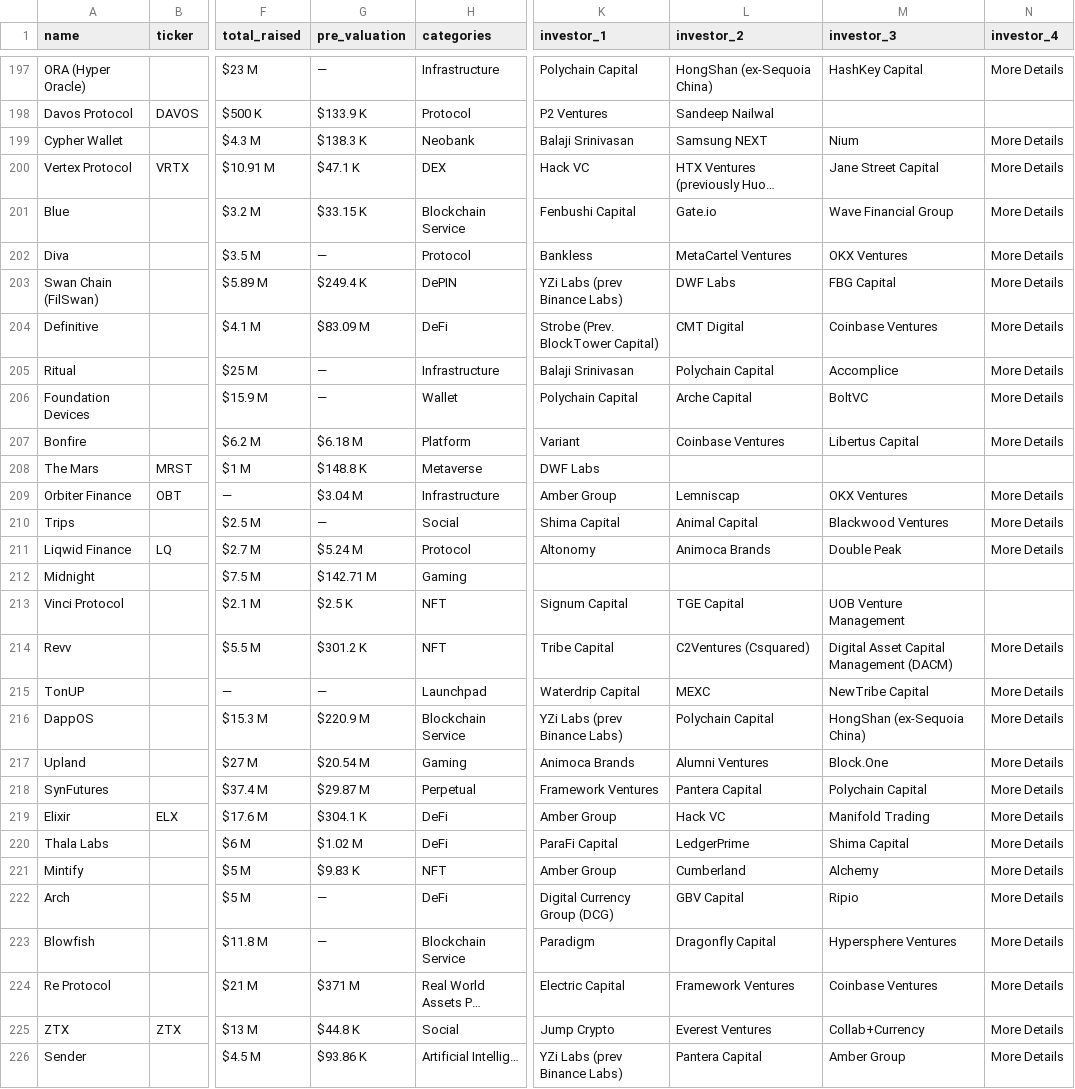
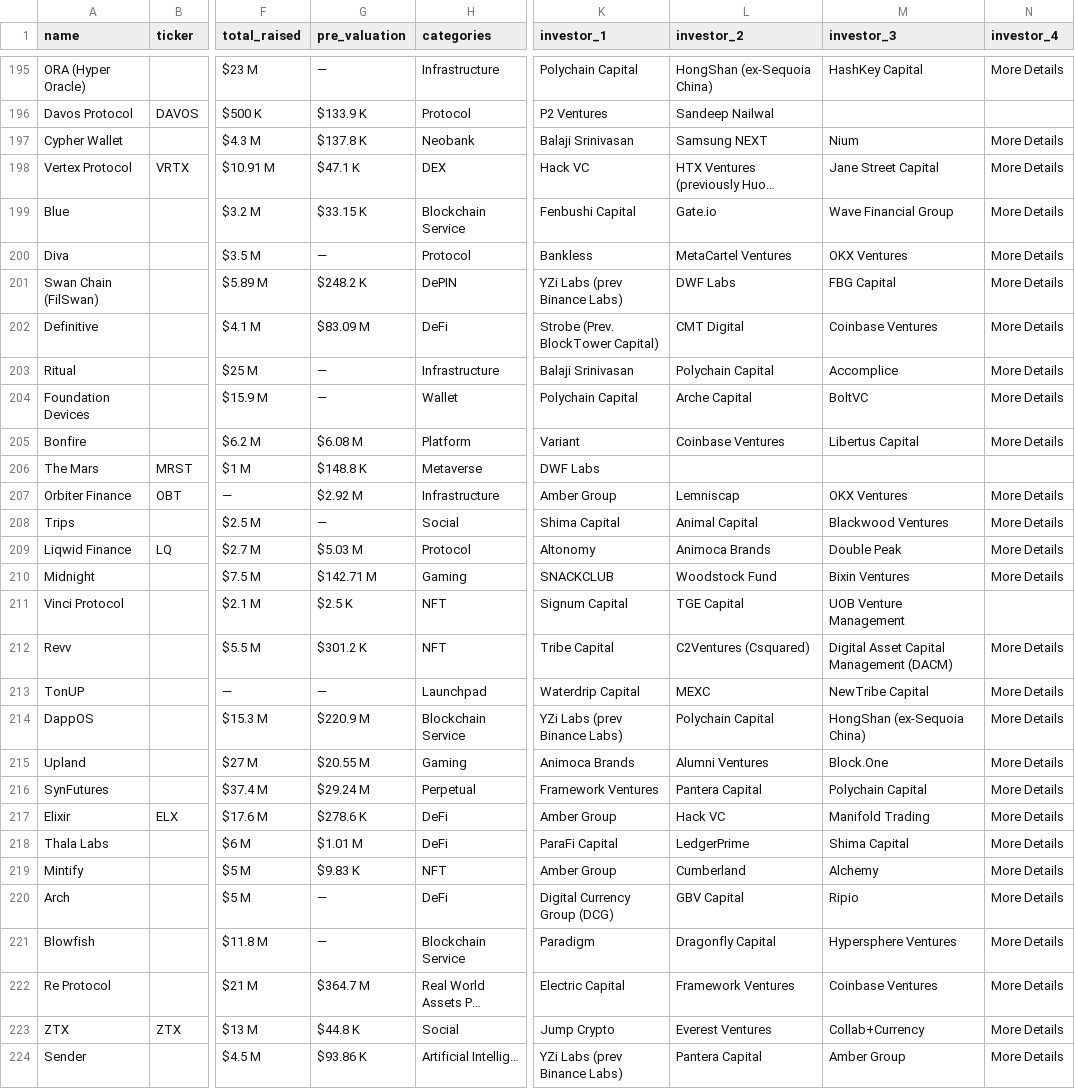
Before and after one commit to rfrm-dao/ICO-IDO-Dashboard, a CSV file: upcoming.csv, drawn as a sheet; only a part is shown, gaps mark what is left out; long unchanged cells end in …; addresses are those after the commit; the diff covers the shown part only; the diff names each change by its address in the sheet, - before the commit and + after, or states it on an @@ line.

```diff
--- a/upcoming.csv
+++ b/upcoming.csv
-G197 (pre_valuation): $138.3 K
+G197 (pre_valuation): $137.8 K
-G201 (pre_valuation): $249.4 K
+G201 (pre_valuation): $248.2 K
-G205 (pre_valuation): $6.18 M
+G205 (pre_valuation): $6.08 M
-G207 (pre_valuation): $3.04 M
+G207 (pre_valuation): $2.92 M
-G209 (pre_valuation): $5.24 M
+G209 (pre_valuation): $5.03 M
-K210 (investor_1): (empty)
+K210 (investor_1): SNACKCLUB
-L210 (investor_2): (empty)
+L210 (investor_2): Woodstock Fund
-M210 (investor_3): (empty)
+M210 (investor_3): Bixin Ventures
-N210 (investor_4): (empty)
+N210 (investor_4): More Details
-G215 (pre_valuation): $20.54 M
+G215 (pre_valuation): $20.55 M
-G216 (pre_valuation): $29.87 M
+G216 (pre_valuation): $29.24 M
-G217 (pre_valuation): $304.1 K
+G217 (pre_valuation): $278.6 K
-G218 (pre_valuation): $1.02 M
+G218 (pre_valuation): $1.01 M
-G222 (pre_valuation): $371 M
+G222 (pre_valuation): $364.7 M
```
Also changed, not shown: 2 removed rows and 14 edited cells elsewhere in this file, active.csv, icostats.csv.
